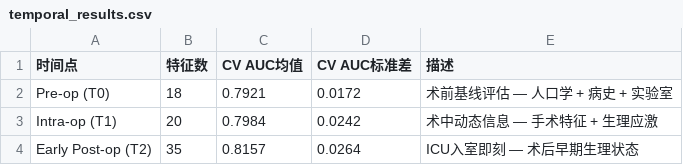
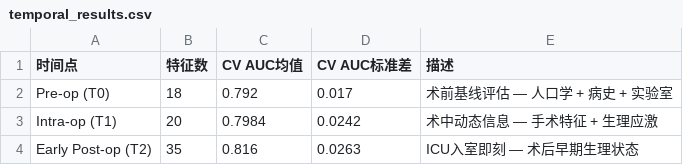
Before and after one commit to kkaneeloisel123456-code/aki-prediction-system, a CSV file: outputs/phase3/tables/temporal_results.csv, drawn as a sheet.

```diff
--- a/outputs/phase3/tables/temporal_results.csv
+++ b/outputs/phase3/tables/temporal_results.csv
@@ -1,4 +1,4 @@
 时间点,特征数,CV AUC均值,CV AUC标准差,描述
-Pre-op (T0),18,0.7921,0.0172,术前基线评估 — 人口学 + 病史 + 实验室
+Pre-op (T0),18,0.792,0.017,术前基线评估 — 人口学 + 病史 + 实验室
 Intra-op (T1),20,0.7984,0.0242,术中动态信息 — 手术特征 + 生理应激
-Early Post-op (T2),35,0.8157,0.0264,ICU入室即刻 — 术后早期生理状态
+Early Post-op (T2),35,0.816,0.0263,ICU入室即刻 — 术后早期生理状态
```
Also changed, not shown: outputs/tables/final_cv_results.csv, outputs/tables/model_summary_clean.csv, 46 other files.
